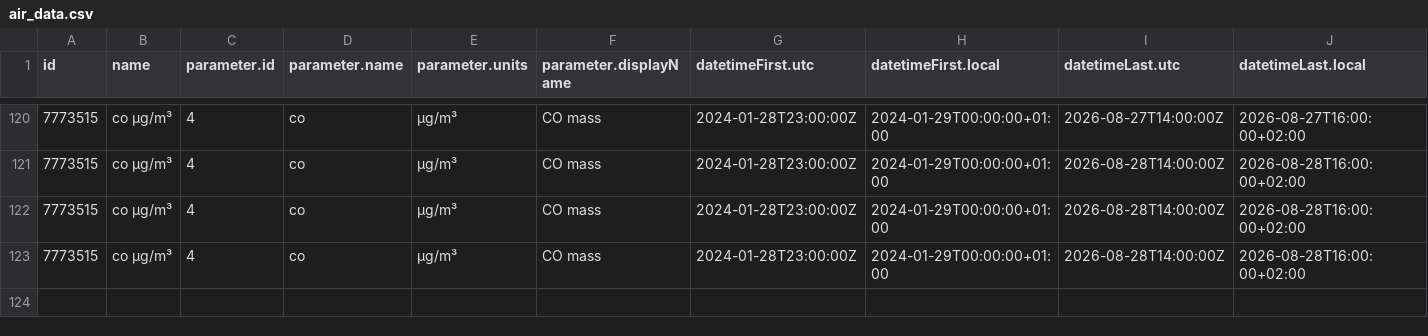
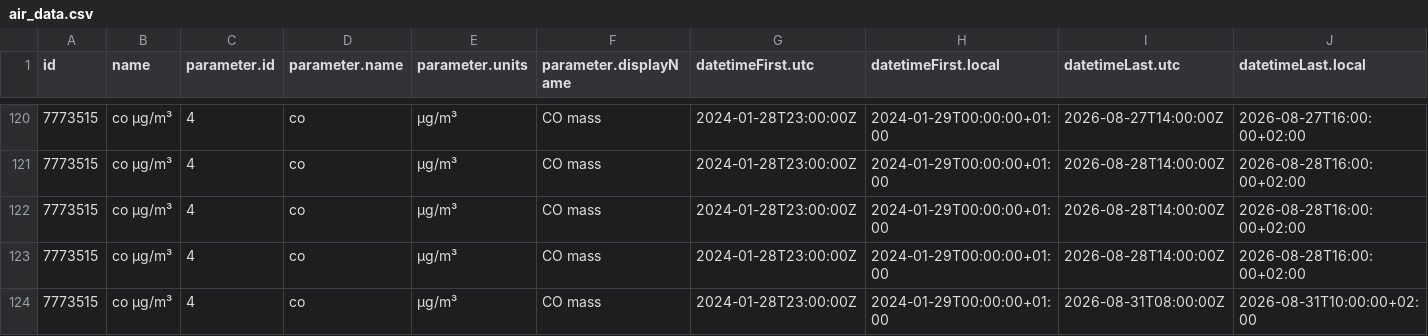
Before and after one commit to osrandez/practica_08_airquality, a CSV file: data/air_data.csv, drawn as a sheet; only a part is shown, gaps mark what is left out; rows hold the shown columns only; the diff names each change by its address in the sheet, - before the commit and + after, or states it on an @@ line.

Commit message:
gh actions: Update data Mon Aug 31 15:11:47 UTC 2026

```diff
--- a/data/air_data.csv
+++ b/data/air_data.csv
+row 124: 7773515 | co µg/m³ | 4 | co | µg/m³ | CO mass | 2024-01-28T23:00:00Z | 2024-01-29T00:00:00+01:00 | 2026-08-31T08:00:00Z | 2026-08-31T10:00:00+02:00
```
